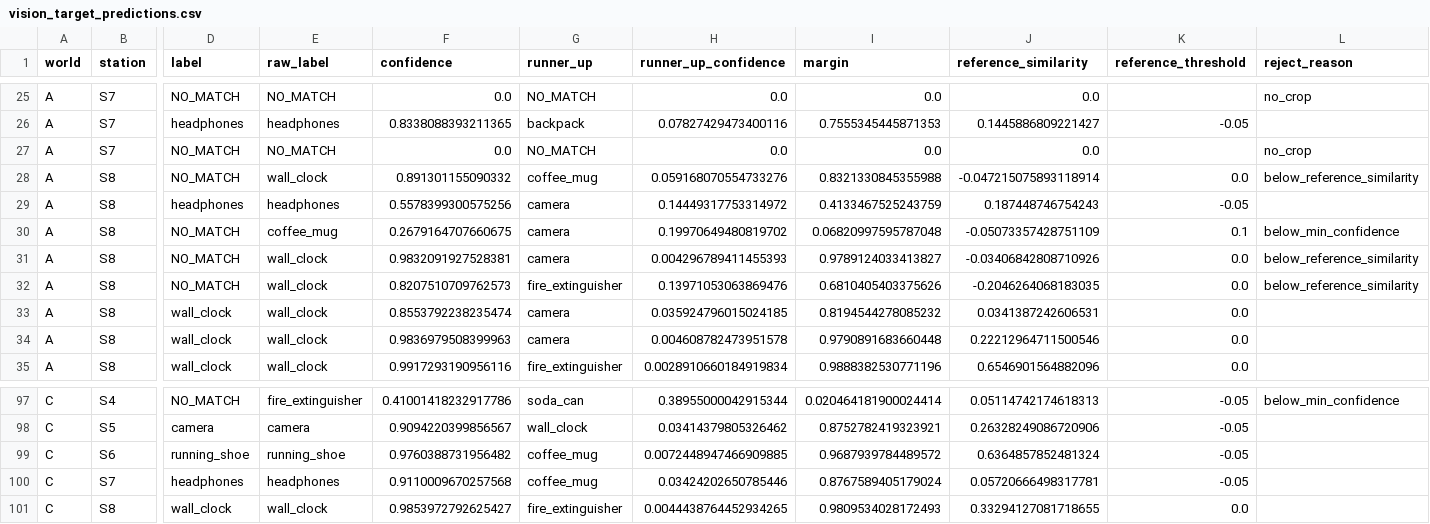
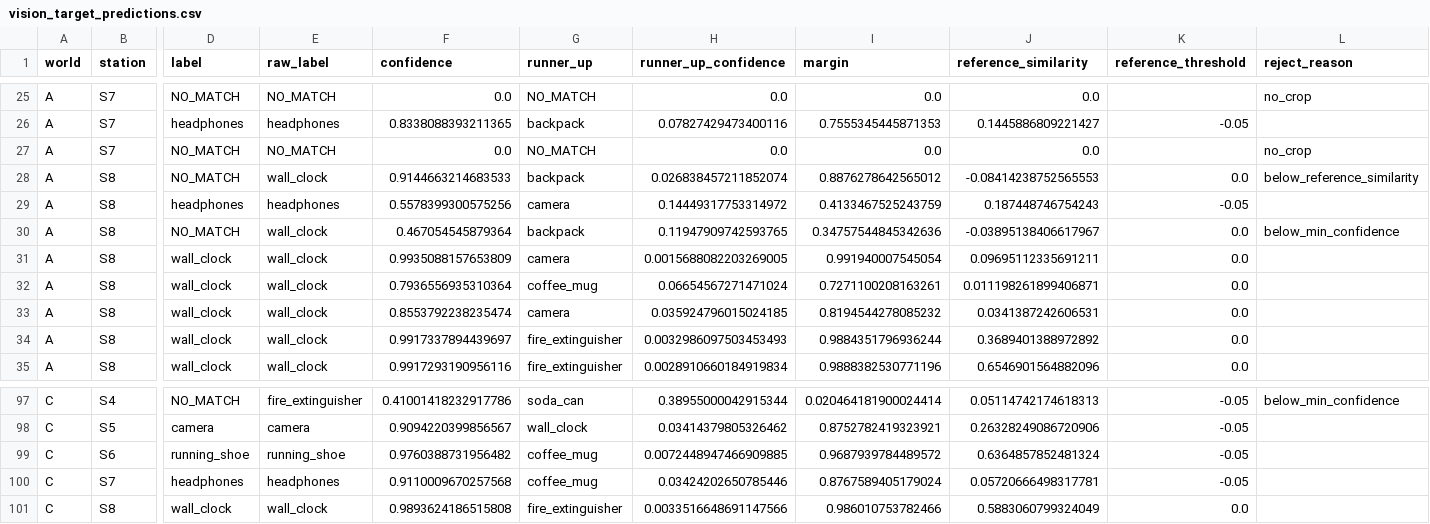
Before and after one commit to NoraStoklasa/robotics, a CSV file: docs/data/vision_target_predictions.csv, drawn as a sheet; only a part is shown, gaps mark what is left out; the diff covers the shown part only; the diff names each change by its address in the sheet, - before the commit and + after, or states it on an @@ line.

```diff
--- a/docs/data/vision_target_predictions.csv
+++ b/docs/data/vision_target_predictions.csv
-F28 (confidence): 0.891301155090332
+F28 (confidence): 0.9144663214683533
-G28 (runner_up): coffee_mug
+G28 (runner_up): backpack
-H28 (runner_up_confidence): 0.059168070554733276
+H28 (runner_up_confidence): 0.026838457211852074
-I28 (margin): 0.8321330845355988
+I28 (margin): 0.8876278642565012
-J28 (reference_similarity): -0.047215075893118914
+J28 (reference_similarity): -0.08414238752565553
-E30 (raw_label): coffee_mug
+E30 (raw_label): wall_clock
-F30 (confidence): 0.2679164707660675
+F30 (confidence): 0.467054545879364
-G30 (runner_up): camera
+G30 (runner_up): backpack
-H30 (runner_up_confidence): 0.19970649480819702
+H30 (runner_up_confidence): 0.11947909742593765
-I30 (margin): 0.06820997595787048
+I30 (margin): 0.34757544845342636
-J30 (reference_similarity): -0.05073357428751109
+J30 (reference_similarity): -0.03895138406617967
-K30 (reference_threshold): 0.1
+K30 (reference_threshold): 0.0
-D31:D32 (label): NO_MATCH
+D31:D32 (label): wall_clock
-F31 (confidence): 0.9832091927528381
+F31 (confidence): 0.9935088157653809
-H31 (runner_up_confidence): 0.004296789411455393
+H31 (runner_up_confidence): 0.0015688082203269005
-I31 (margin): 0.9789124033413827
+I31 (margin): 0.991940007545054
-J31 (reference_similarity): -0.03406842808710926
+J31 (reference_similarity): 0.09695112335691211
-L31:L32 (reject_reason): below_reference_similarity
+L31:L32 (reject_reason): (empty)
-F32 (confidence): 0.8207510709762573
+F32 (confidence): 0.7936556935310364
-G32 (runner_up): fire_extinguisher
+G32 (runner_up): coffee_mug
-H32 (runner_up_confidence): 0.13971053063869476
+H32 (runner_up_confidence): 0.06654567271471024
-I32 (margin): 0.6810405403375626
+I32 (margin): 0.7271100208163261
-J32 (reference_similarity): -0.2046264068183035
+J32 (reference_similarity): 0.011198261899406871
-F34 (confidence): 0.9836979508399963
+F34 (confidence): 0.9917337894439697
-G34 (runner_up): camera
+G34 (runner_up): fire_extinguisher
-H34 (runner_up_confidence): 0.004608782473951578
+H34 (runner_up_confidence): 0.0032986097503453493
-I34 (margin): 0.9790891683660448
+I34 (margin): 0.9884351796936244
-J34 (reference_similarity): 0.22212964711500546
+J34 (reference_similarity): 0.3689401388972892
-F101 (confidence): 0.9853972792625427
+F101 (confidence): 0.9893624186515808
-H101 (runner_up_confidence): 0.0044438764452934265
+H101 (runner_up_confidence): 0.0033516648691147566
-I101 (margin): 0.9809534028172493
+I101 (margin): 0.986010753782466
-J101 (reference_similarity): 0.33294127081718655
+J101 (reference_similarity): 0.5883060799324049
```
Also changed, not shown: 165 edited cells elsewhere in this file, docs/data/mission_summary.csv, docs/data/vision_confusion_matrix.csv, 10 other files.
